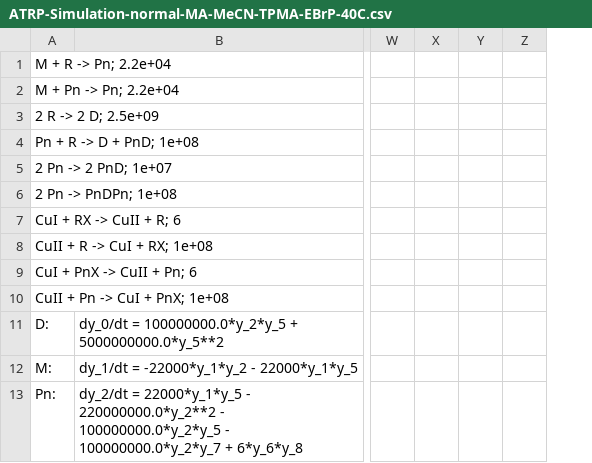
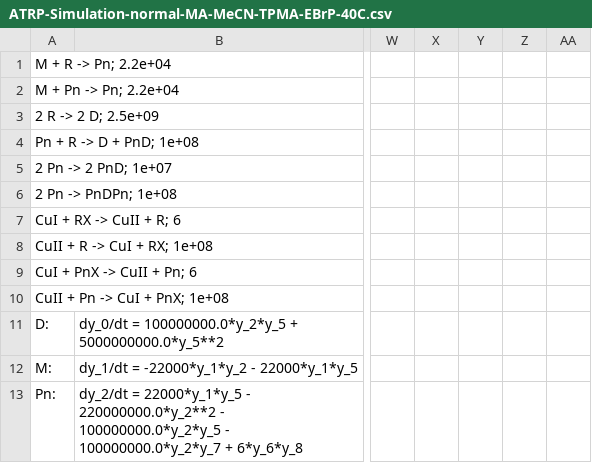
Before and after one commit to wangyu16/PolymerScienceEducation, a CSV file: Examples/ATRP_Kinetic_Simulator_Moments/ATRP-Simulation-normal-MA-MeCN-TPMA-EBrP-40C.csv, drawn as a sheet; only a part is shown, gaps mark what is left out; removed rows and columns are numbered as before the commit, all else as after; the diff names each change by its address in the sheet, - before the commit and + after, or states it on an @@ line.

Commit message:
Update ATRP-Simulation-normal-MA-MeCN-TPMA-EBrP-40C.csv

```diff
--- a/Examples/ATRP_Kinetic_Simulator_Moments/ATRP-Simulation-normal-MA-MeCN-TPMA-EBrP-40C.csv
+++ b/Examples/ATRP_Kinetic_Simulator_Moments/ATRP-Simulation-normal-MA-MeCN-TPMA-EBrP-40C.csv
-column Y, empty
-column Z, empty
+column Y, empty
+column Z, empty
+column AA, empty
```
